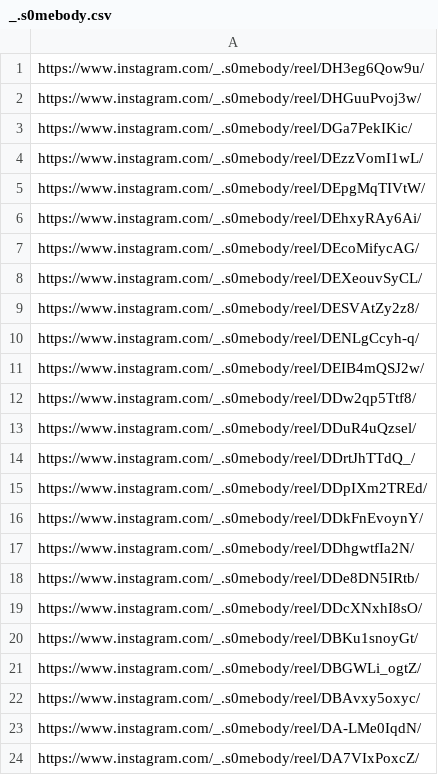
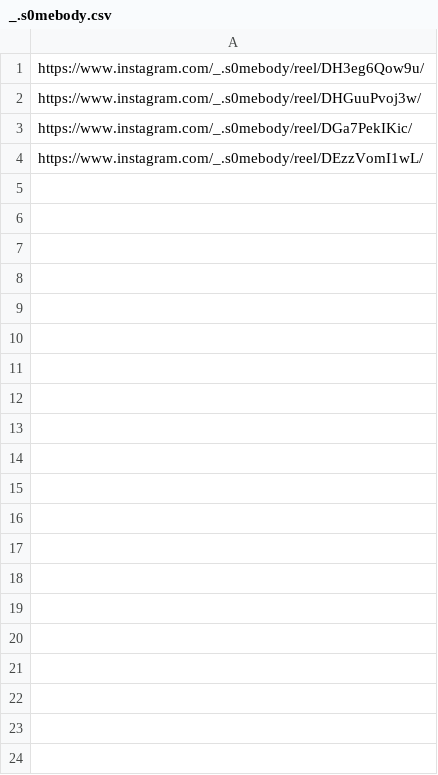
Before and after one commit to Trying-1/downloadscript, a CSV file: links/_.s0mebody.csv, drawn as a sheet; only a part is shown; the diff covers the shown part only; the diff names each change by its address in the sheet, - before the commit and + after, or states it on an @@ line.

```diff
--- a/links/_.s0mebody.csv
+++ b/links/_.s0mebody.csv
-row 5: https://www.instagram.com/_.s0mebody/reel/DEpgMqTIVtW/
-row 6: https://www.instagram.com/_.s0mebody/reel/DEhxyRAy6Ai/
-row 7: https://www.instagram.com/_.s0mebody/reel/DEcoMifycAG/
-row 8: https://www.instagram.com/_.s0mebody/reel/DEXeouvSyCL/
-row 9: https://www.instagram.com/_.s0mebody/reel/DESVAtZy2z8/
-row 10: https://www.instagram.com/_.s0mebody/reel/DENLgCcyh-q/
-row 11: https://www.instagram.com/_.s0mebody/reel/DEIB4mQSJ2w/
-row 12: https://www.instagram.com/_.s0mebody/reel/DDw2qp5Ttf8/
-row 13: https://www.instagram.com/_.s0mebody/reel/DDuR4uQzsel/
-row 14: https://www.instagram.com/_.s0mebody/reel/DDrtJhTTdQ_/
-row 15: https://www.instagram.com/_.s0mebody/reel/DDpIXm2TREd/
-row 16: https://www.instagram.com/_.s0mebody/reel/DDkFnEvoynY/
-row 17: https://www.instagram.com/_.s0mebody/reel/DDhgwtfIa2N/
-row 18: https://www.instagram.com/_.s0mebody/reel/DDe8DN5IRtb/
-row 19: https://www.instagram.com/_.s0mebody/reel/DDcXNxhI8sO/
-row 20: https://www.instagram.com/_.s0mebody/reel/DBKu1snoyGt/
-row 21: https://www.instagram.com/_.s0mebody/reel/DBGWLi_ogtZ/
-row 22: https://www.instagram.com/_.s0mebody/reel/DBAvxy5oxyc/
-row 23: https://www.instagram.com/_.s0mebody/reel/DA-LMe0IqdN/
-row 24: https://www.instagram.com/_.s0mebody/reel/DA7VIxPoxcZ/
```
Also changed, not shown: 10 removed rows elsewhere in this file, 1 other file.
